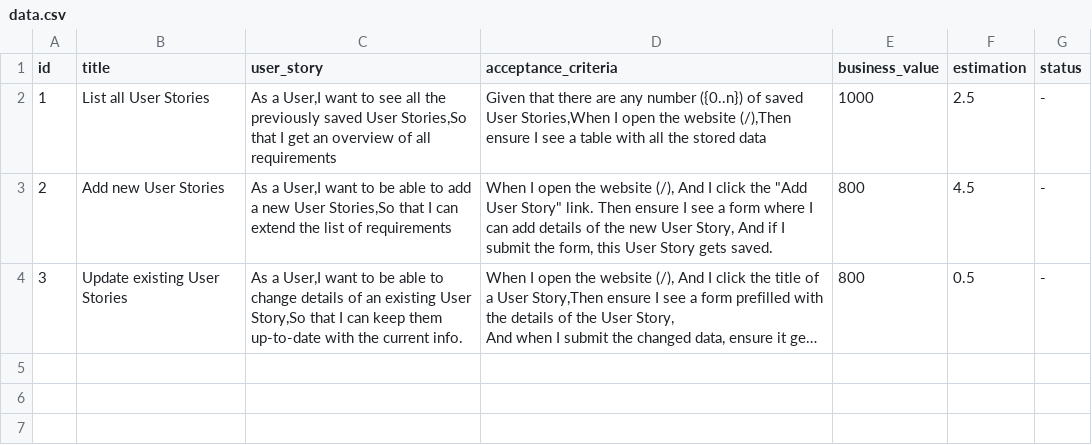
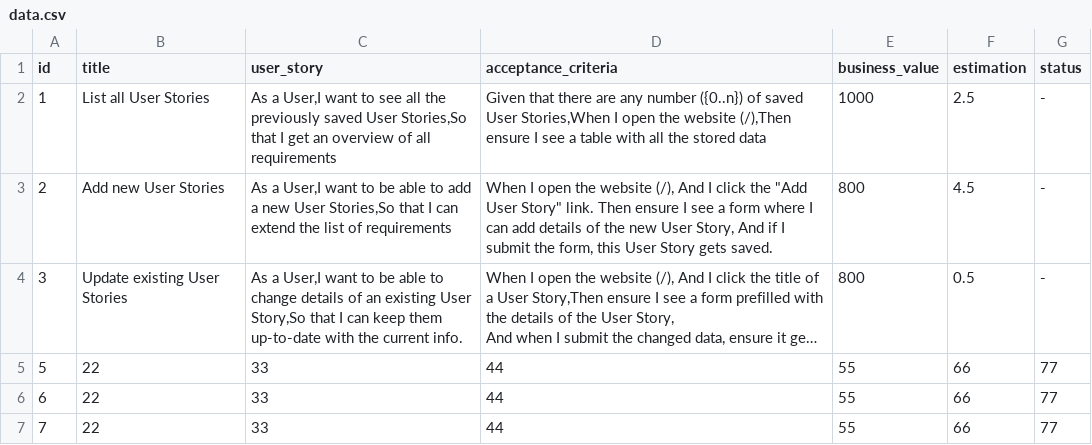
Before and after one commit to CodecoolGlobal/super-sprinter-3000-python-AndreeaNenciuCrasi, a CSV file: data.csv, drawn as a sheet; long unchanged cells end in …; the diff names each change by its address in the sheet, - before the commit and + after, or states it on an @@ line.

```diff
--- a/data.csv
+++ b/data.csv
+row 5: 5 | 22 | 33 | 44 | 55 | 66 | 77
+row 6: 6 | 22 | 33 | 44 | 55 | 66 | 77
+row 7: 7 | 22 | 33 | 44 | 55 | 66 | 77
```
Also changed, not shown: 5 other files.
